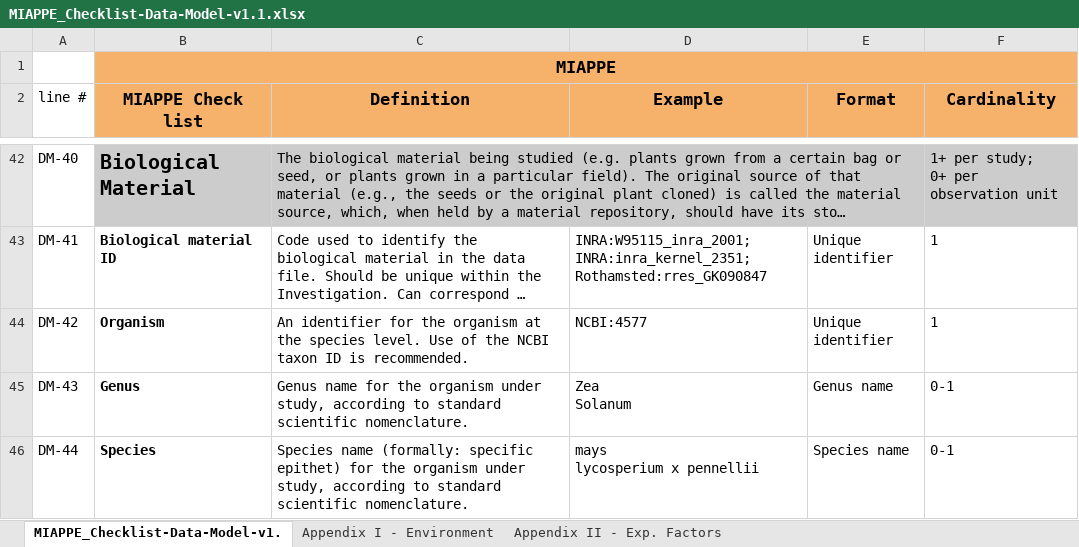
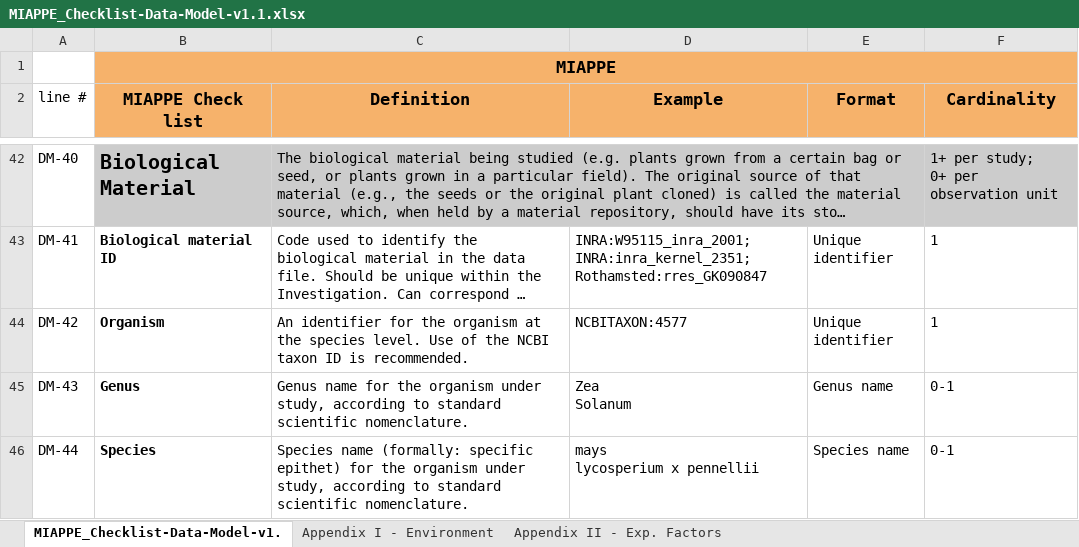
Before and after one commit to MIAPPE/MIAPPE, an Excel workbook: MIAPPE_Checklist-Data-Model-v1.1/MIAPPE_Checklist-Data-Model-v1.1.xlsx, sheet MIAPPE_Checklist-Data-Model-v1., drawn as a sheet; only a part is shown, gaps mark what is left out; long unchanged cells end in …; values as stored, in another font and other column widths than the file's, no borders; the diff names each change by its address in the sheet, - before the commit and + after, or states it on an @@ line.

Commit message:
Change NCBI prefix to NCBITAXON

```diff
--- a/MIAPPE_Checklist-Data-Model-v1.1/MIAPPE_Checklist-Data-Model-v1.1.xlsx (sheet MIAPPE_Checklist-Data-Model-v1.)
+++ b/MIAPPE_Checklist-Data-Model-v1.1/MIAPPE_Checklist-Data-Model-v1.1.xlsx (sheet MIAPPE_Checklist-Data-Model-v1.)
-D44 (Example): NCBI:4577
+D44 (Example): NCBITAXON:4577
```
Also changed, not shown: MIAPPE_Checklist-Data-Model-v1.1/MIAPPE_templates/MIAPPEv1.1_training_spreadsheet.xlsx, 2 other files.
